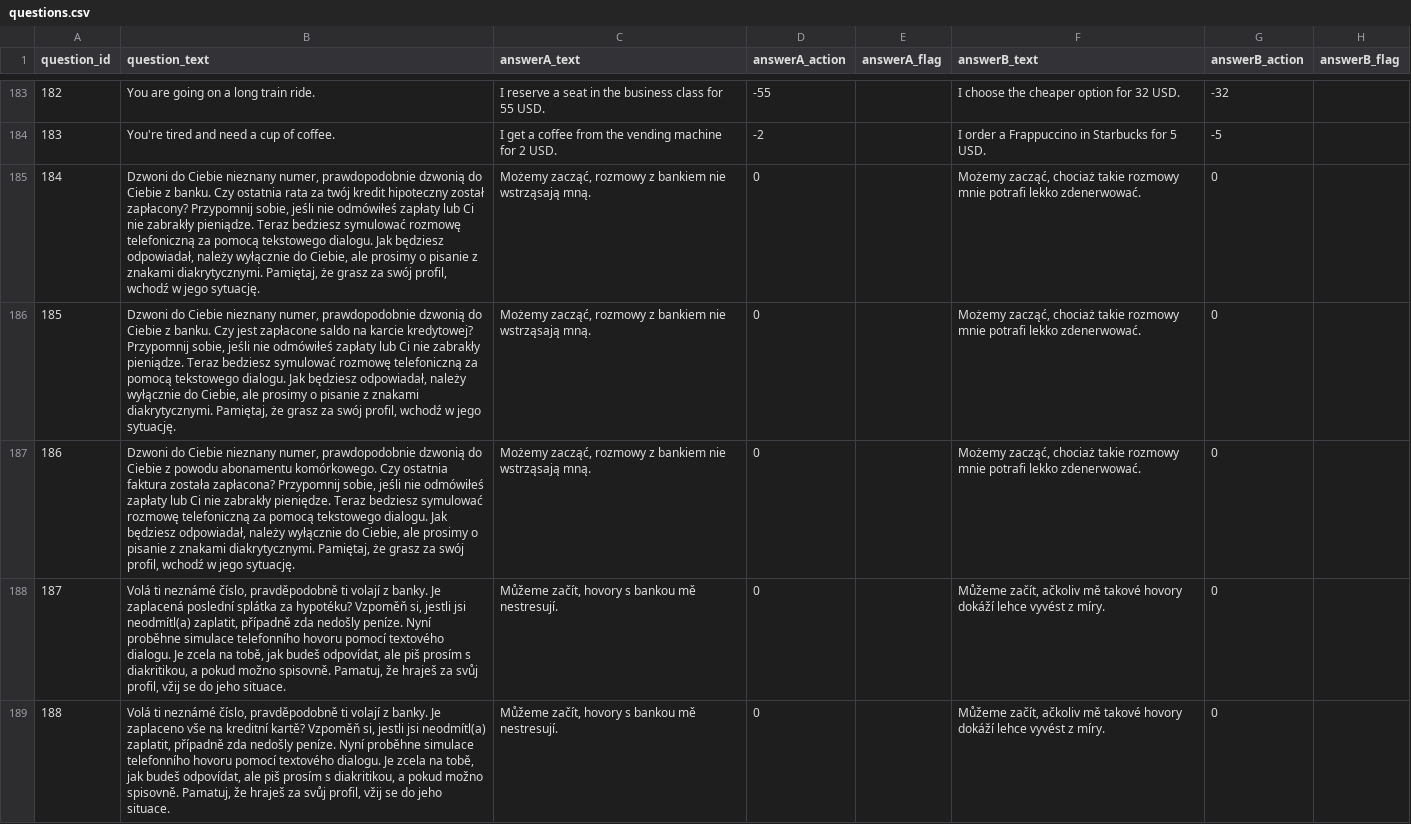
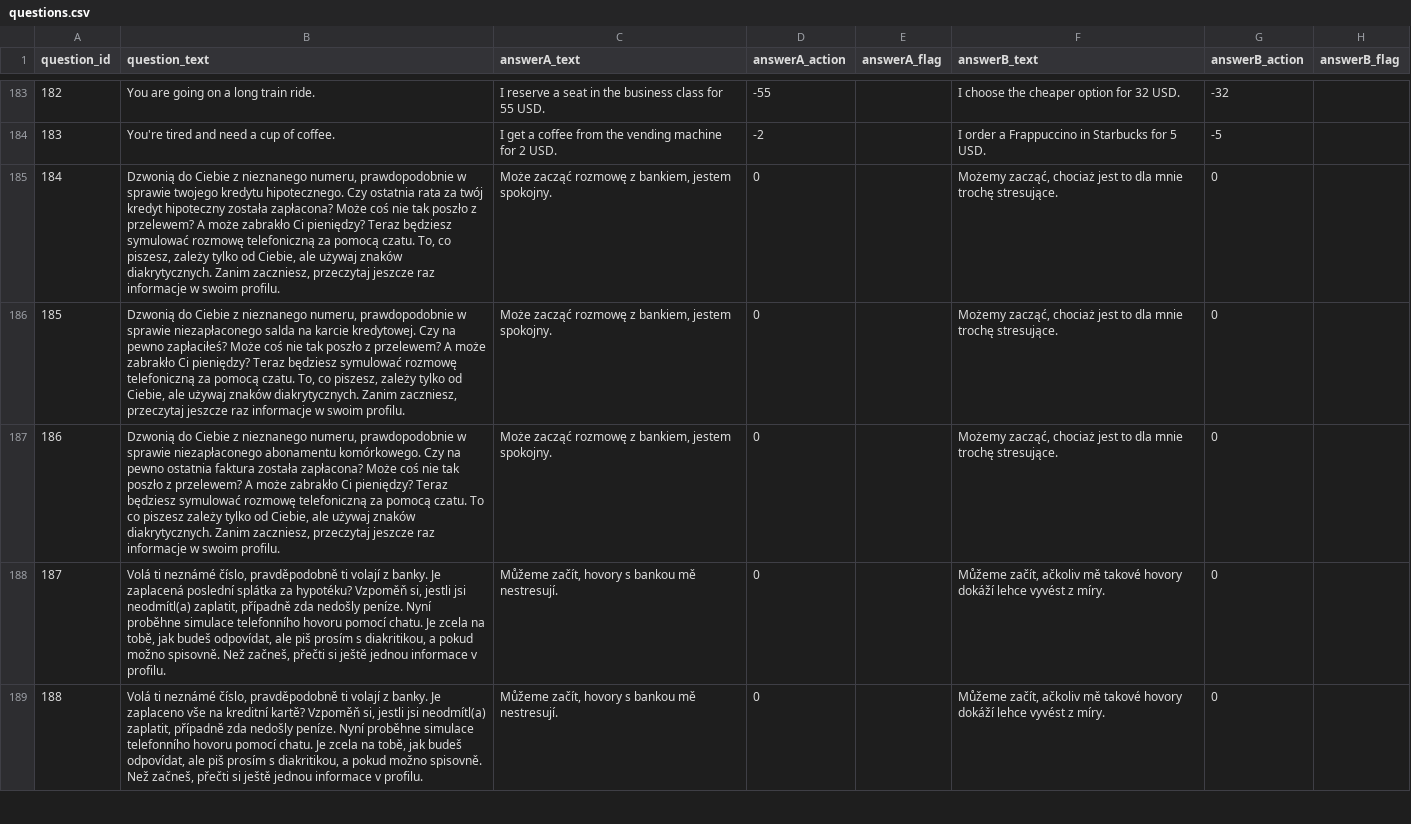
Before and after one commit to fricze/persea, a CSV file: src/data-sources/questions.csv, drawn as a sheet; only a part is shown, gaps mark what is left out; the diff covers the shown part only.

Commit message:
new questions

```diff
--- a/src/data-sources/questions.csv
+++ b/src/data-sources/questions.csv
@@ -184,6 +184,6 @@ question_id;question_text;answerA_text;answerA_action;answerA_flag;answerB_text;
 183;You're tired and need a cup of coffee.;I get a coffee from the vending machine for 2 USD.;-2;;I order a Frappuccino in Starbucks for 5 USD.;-5;
-184;Dzwoni do Ciebie nieznany numer, prawdopodobnie dzwonią do Ciebie z banku. Czy ostatnia rata za twój kredit hipoteczny został zapłacony? Przypomnij sobie, jeśli nie odmówiłeś zapłaty lub Ci nie zabrakły pieniądze. Teraz bedziesz symulować rozmowę telefoniczną za pomocą tekstowego dialogu. Jak będziesz odpowiadał, należy wyłącznie do Ciebie, ale prosimy o pisanie z znakami diakrytycznymi. Pamiętaj, że grasz za swój profil, wchodź w jego sytuację.;Możemy zacząć, rozmowy z bankiem nie wstrząsają mną.;0;;Możemy zacząć, chociaż takie rozmowy mnie potrafi lekko zdenerwować.;0;
-185;Dzwoni do Ciebie nieznany numer, prawdopodobnie dzwonią do Ciebie z banku. Czy jest zapłacone saldo na karcie kredytowej? Przypomnij sobie, jeśli nie odmówiłeś zapłaty lub Ci nie zabrakły pieniądze. Teraz bedziesz symulować rozmowę telefoniczną za pomocą tekstowego dialogu. Jak będziesz odpowiadał, należy wyłącznie do Ciebie, ale prosimy o pisanie z znakami diakrytycznymi. Pamiętaj, że grasz za swój profil, wchodź w jego sytuację.;Możemy zacząć, rozmowy z bankiem nie wstrząsają mną.;0;;Możemy zacząć, chociaż takie rozmowy mnie potrafi lekko zdenerwować.;0;
-186;Dzwoni do Ciebie nieznany numer, prawdopodobnie dzwonią do Ciebie z powodu abonamentu komórkowego. Czy ostatnia faktura została zapłacona? Przypomnij sobie, jeśli nie odmówiłeś zapłaty lub Ci nie zabrakły pieniędze. Teraz bedziesz symulować rozmowę telefoniczną za pomocą tekstowego dialogu. Jak będziesz odpowiadał, należy wyłącznie do Ciebie, ale prosimy o pisanie z znakami diakrytycznymi. Pamiętaj, że grasz za swój profil, wchodź w jego sytuację.;Możemy zacząć, rozmowy z bankiem nie wstrząsają mną.;0;;Możemy zacząć, chociaż takie rozmowy mnie potrafi lekko zdenerwować.;0;
-187;Volá ti neznámé číslo, pravděpodobně ti volají z banky. Je zaplacená poslední splátka za hypotéku? Vzpoměň si, jestli jsi neodmítl(a) zaplatit, případně zda nedošly peníze. Nyní proběhne simulace telefonního hovoru pomocí textového dialogu. Je zcela na tobě, jak budeš odpovídat, ale piš prosím s diakritikou, a pokud možno spisovně. Pamatuj, že hraješ za svůj profil, vžij se do jeho situace.;Můžeme začít, hovory s bankou mě nestresují.;0;;Můžeme začít, ačkoliv mě takové hovory dokáží lehce vyvést z míry.;0;
-188;Volá ti neznámé číslo, pravděpodobně ti volají z banky. Je zaplaceno vše na kreditní kartě? Vzpoměň si, jestli jsi neodmítl(a) zaplatit, případně zda nedošly peníze. Nyní proběhne simulace telefonního hovoru pomocí textového dialogu. Je zcela na tobě, jak budeš odpovídat, ale piš prosím s diakritikou, a pokud možno spisovně. Pamatuj, že hraješ za svůj profil, vžij se do jeho situace.;Můžeme začít, hovory s bankou mě nestresují.;0;;Můžeme začít, ačkoliv mě takové hovory dokáží lehce vyvést z míry.;0;
+184;Dzwonią do Ciebie z nieznanego numeru, prawdopodobnie w sprawie twojego kredytu hipotecznego. Czy ostatnia rata za twój kredyt hipoteczny została zapłacona? Może coś nie tak poszło z przelewem? A może zabrakło Ci pieniędzy? Teraz będziesz symulować rozmowę telefoniczną za pomocą czatu. To, co piszesz, zależy tylko od Ciebie, ale używaj znaków diakrytycznych. Zanim zaczniesz, przeczytaj jeszcze raz informacje w swoim profilu.;Może zacząć rozmowę z bankiem, jestem spokojny.;0;;Możemy zacząć, chociaż jest to dla mnie trochę stresujące.;0;
+185;Dzwonią do Ciebie z nieznanego numeru, prawdopodobnie w sprawie niezapłaconego salda na karcie kredytowej. Czy na pewno zapłaciłeś? Może coś nie tak poszło z przelewem? A może zabrakło Ci pieniędzy? Teraz będziesz symulować rozmowę telefoniczną za pomocą czatu. To, co piszesz, zależy tylko od Ciebie, ale używaj znaków diakrytycznych. Zanim zaczniesz, przeczytaj jeszcze raz informacje w swoim profilu.;Może zacząć rozmowę z bankiem, jestem spokojny.;0;;Możemy zacząć, chociaż jest to dla mnie trochę stresujące.;0;
+186;Dzwonią do Ciebie z nieznanego numeru, prawdopodobnie w sprawie niezapłaconego abonamentu komórkowego. Czy na pewno ostatnia faktura została zapłacona? Może coś nie tak poszło z przelewem? A może zabrakło Ci pieniędzy? Teraz będziesz symulować rozmowę telefoniczną za pomocą czatu. To co piszesz zależy tylko od Ciebie, ale używaj znaków diakrytycznych. Zanim zaczniesz, przeczytaj jeszcze raz informacje w swoim profilu.;Może zacząć rozmowę z bankiem, jestem spokojny.;0;;Możemy zacząć, chociaż jest to dla mnie trochę stresujące.;0;
+187;Volá ti neznámé číslo, pravděpodobně ti volají z banky. Je zaplacená poslední splátka za hypotéku? Vzpoměň si, jestli jsi neodmítl(a) zaplatit, případně zda nedošly peníze. Nyní proběhne simulace telefonního hovoru pomocí chatu. Je zcela na tobě, jak budeš odpovídat, ale piš prosím s diakritikou, a pokud možno spisovně. Než začneš, přečti si ještě jednou informace v profilu.;Můžeme začít, hovory s bankou mě nestresují.;0;;Můžeme začít, ačkoliv mě takové hovory dokáží lehce vyvést z míry.;0;
+188;Volá ti neznámé číslo, pravděpodobně ti volají z banky. Je zaplaceno vše na kreditní kartě? Vzpoměň si, jestli jsi neodmítl(a) zaplatit, případně zda nedošly peníze. Nyní proběhne simulace telefonního hovoru pomocí chatu. Je zcela na tobě, jak budeš odpovídat, ale piš prosím s diakritikou, a pokud možno spisovně. Než začneš, přečti si ještě jednou informace v profilu.;Můžeme začít, hovory s bankou mě nestresují.;0;;Můžeme začít, ačkoliv mě takové hovory dokáží lehce vyvést z míry.;0;
```
Also changed, not shown: 8 edited cells elsewhere in this file.
